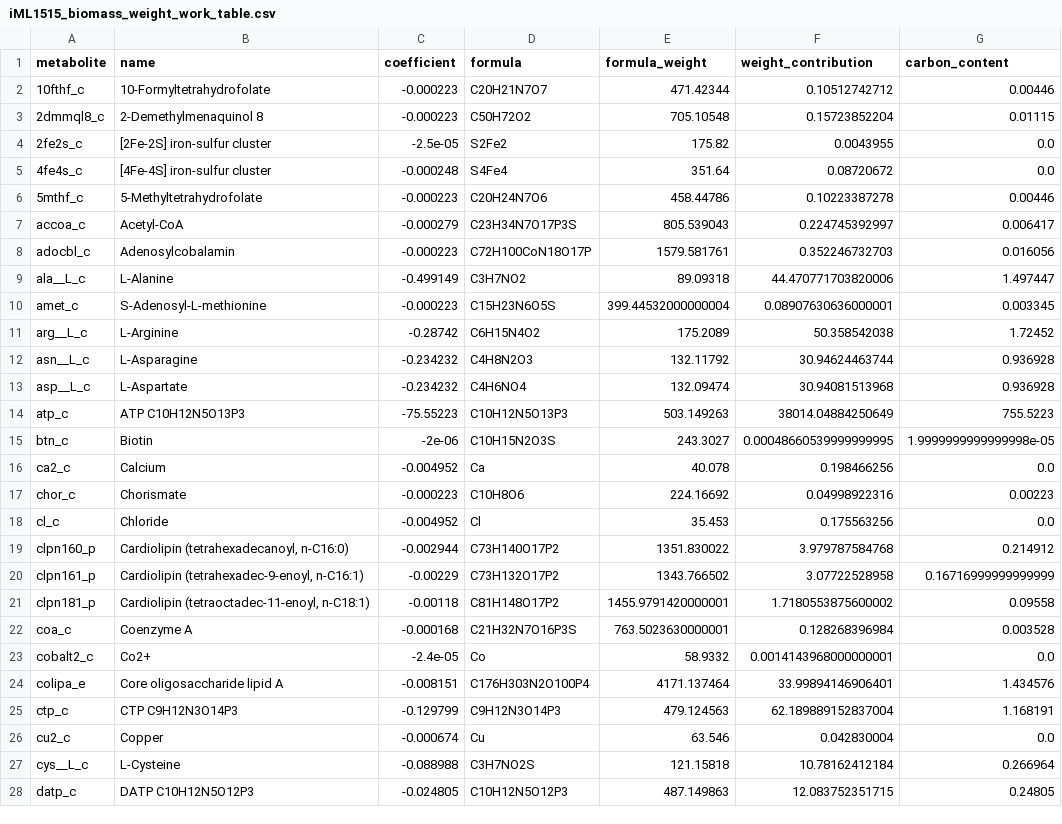
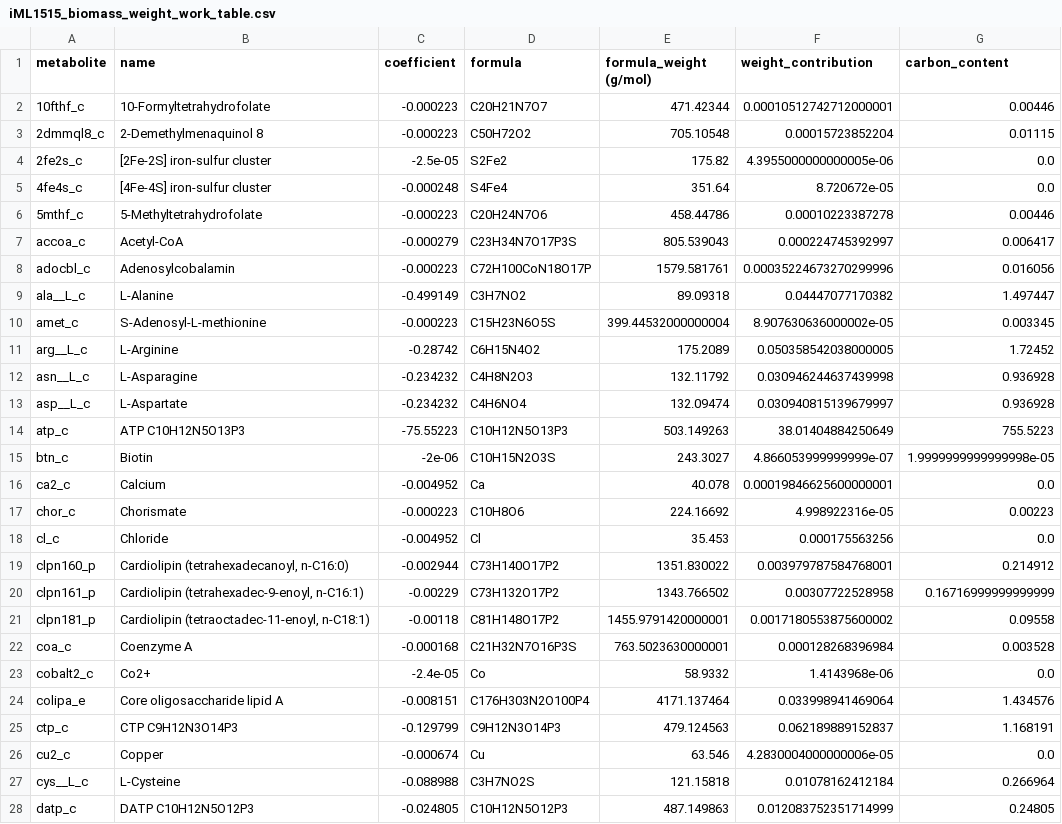
Before and after one commit to C-CoMP-STC/GEM-utilities, a CSV file: get_real_model_biomass_weights/results/iML1515_biomass_weight_work_table.csv, drawn as a sheet; only a part is shown; the diff covers the shown part only.

```diff
--- a/get_real_model_biomass_weights/results/iML1515_biomass_weight_work_table.csv
+++ b/get_real_model_biomass_weights/results/iML1515_biomass_weight_work_table.csv
@@ -1,28 +1,28 @@
-metabolite,name,coefficient,formula,formula_weight,weight_contribution,carbon_content
-10fthf_c,10-Formyltetrahydrofolate,-0.000223,C20H21N7O7,471.42344,0.10512742712,0.00446
-2dmmql8_c,2-Demethylmenaquinol 8,-0.000223,C50H72O2,705.10548,0.15723852204,0.01115
-2fe2s_c,[2Fe-2S] iron-sulfur cluster,-2.5e-05,S2Fe2,175.82,0.0043955,0.0
-4fe4s_c,[4Fe-4S] iron-sulfur cluster,-0.000248,S4Fe4,351.64,0.08720672,0.0
-5mthf_c,5-Methyltetrahydrofolate,-0.000223,C20H24N7O6,458.44786,0.10223387278,0.00446
-accoa_c,Acetyl-CoA,-0.000279,C23H34N7O17P3S,805.539043,0.224745392997,0.006417
-adocbl_c,Adenosylcobalamin,-0.000223,C72H100CoN18O17P,1579.581761,0.352246732703,0.016056
-ala__L_c,L-Alanine,-0.499149,C3H7NO2,89.09318,44.470771703820006,1.497447
-amet_c,S-Adenosyl-L-methionine,-0.000223,C15H23N6O5S,399.44532000000004,0.08907630636000001,0.003345
-arg__L_c,L-Arginine,-0.28742,C6H15N4O2,175.2089,50.358542038,1.72452
-asn__L_c,L-Asparagine,-0.234232,C4H8N2O3,132.11792,30.94624463744,0.936928
-asp__L_c,L-Aspartate,-0.234232,C4H6NO4,132.09474,30.94081513968,0.936928
-atp_c,ATP C10H12N5O13P3,-75.55223,C10H12N5O13P3,503.149263,38014.04884250649,755.5223
-btn_c,Biotin,-2e-06,C10H15N2O3S,243.3027,0.00048660539999999995,1.9999999999999998e-05
-ca2_c,Calcium,-0.004952,Ca,40.078,0.198466256,0.0
-chor_c,Chorismate,-0.000223,C10H8O6,224.16692,0.04998922316,0.00223
-cl_c,Chloride,-0.004952,Cl,35.453,0.175563256,0.0
-clpn160_p,"Cardiolipin (tetrahexadecanoyl, n-C16:0)",-0.002944,C73H140O17P2,1351.830022,3.979787584768,0.214912
-clpn161_p,"Cardiolipin (tetrahexadec-9-enoyl, n-C16:1)",-0.00229,C73H132O17P2,1343.766502,3.07722528958,0.16716999999999999
-clpn181_p,"Cardiolipin (tetraoctadec-11-enoyl, n-C18:1)",-0.00118,C81H148O17P2,1455.9791420000001,1.7180553875600002,0.09558
-coa_c,Coenzyme A,-0.000168,C21H32N7O16P3S,763.5023630000001,0.128268396984,0.003528
-cobalt2_c,Co2+,-2.4e-05,Co,58.9332,0.0014143968000000001,0.0
-colipa_e,Core oligosaccharide lipid A,-0.008151,C176H303N2O100P4,4171.137464,33.99894146906401,1.434576
-ctp_c,CTP C9H12N3O14P3,-0.129799,C9H12N3O14P3,479.124563,62.189889152837004,1.168191
-cu2_c,Copper,-0.000674,Cu,63.546,0.042830004,0.0
-cys__L_c,L-Cysteine,-0.088988,C3H7NO2S,121.15818,10.78162412184,0.266964
-datp_c,DATP C10H12N5O12P3,-0.024805,C10H12N5O12P3,487.149863,12.083752351715,0.24805
+metabolite,name,coefficient,formula,formula_weight (g/mol),weight_contribution,carbon_content
+10fthf_c,10-Formyltetrahydrofolate,-0.000223,C20H21N7O7,471.42344,0.00010512742712000001,0.00446
+2dmmql8_c,2-Demethylmenaquinol 8,-0.000223,C50H72O2,705.10548,0.00015723852204,0.01115
+2fe2s_c,[2Fe-2S] iron-sulfur cluster,-2.5e-05,S2Fe2,175.82,4.3955000000000005e-06,0.0
+4fe4s_c,[4Fe-4S] iron-sulfur cluster,-0.000248,S4Fe4,351.64,8.720672e-05,0.0
+5mthf_c,5-Methyltetrahydrofolate,-0.000223,C20H24N7O6,458.44786,0.00010223387278,0.00446
+accoa_c,Acetyl-CoA,-0.000279,C23H34N7O17P3S,805.539043,0.000224745392997,0.006417
+adocbl_c,Adenosylcobalamin,-0.000223,C72H100CoN18O17P,1579.581761,0.00035224673270299996,0.016056
+ala__L_c,L-Alanine,-0.499149,C3H7NO2,89.09318,0.04447077170382,1.497447
+amet_c,S-Adenosyl-L-methionine,-0.000223,C15H23N6O5S,399.44532000000004,8.907630636000002e-05,0.003345
+arg__L_c,L-Arginine,-0.28742,C6H15N4O2,175.2089,0.050358542038000005,1.72452
+asn__L_c,L-Asparagine,-0.234232,C4H8N2O3,132.11792,0.030946244637439998,0.936928
+asp__L_c,L-Aspartate,-0.234232,C4H6NO4,132.09474,0.030940815139679997,0.936928
+atp_c,ATP C10H12N5O13P3,-75.55223,C10H12N5O13P3,503.149263,38.01404884250649,755.5223
+btn_c,Biotin,-2e-06,C10H15N2O3S,243.3027,4.866053999999999e-07,1.9999999999999998e-05
+ca2_c,Calcium,-0.004952,Ca,40.078,0.00019846625600000001,0.0
+chor_c,Chorismate,-0.000223,C10H8O6,224.16692,4.998922316e-05,0.00223
+cl_c,Chloride,-0.004952,Cl,35.453,0.000175563256,0.0
+clpn160_p,"Cardiolipin (tetrahexadecanoyl, n-C16:0)",-0.002944,C73H140O17P2,1351.830022,0.003979787584768001,0.214912
+clpn161_p,"Cardiolipin (tetrahexadec-9-enoyl, n-C16:1)",-0.00229,C73H132O17P2,1343.766502,0.00307722528958,0.16716999999999999
+clpn181_p,"Cardiolipin (tetraoctadec-11-enoyl, n-C18:1)",-0.00118,C81H148O17P2,1455.9791420000001,0.0017180553875600002,0.09558
+coa_c,Coenzyme A,-0.000168,C21H32N7O16P3S,763.5023630000001,0.000128268396984,0.003528
+cobalt2_c,Co2+,-2.4e-05,Co,58.9332,1.4143968e-06,0.0
+colipa_e,Core oligosaccharide lipid A,-0.008151,C176H303N2O100P4,4171.137464,0.033998941469064,1.434576
+ctp_c,CTP C9H12N3O14P3,-0.129799,C9H12N3O14P3,479.124563,0.062189889152837,1.168191
+cu2_c,Copper,-0.000674,Cu,63.546,4.2830004000000006e-05,0.0
+cys__L_c,L-Cysteine,-0.088988,C3H7NO2S,121.15818,0.01078162412184,0.266964
+datp_c,DATP C10H12N5O12P3,-0.024805,C10H12N5O12P3,487.149863,0.012083752351714999,0.24805
```
Also changed, not shown: 73 edited cells elsewhere in this file, get_real_model_biomass_weights/results/CACIA_model_kbase_biomass_weight_work_table.csv, get_real_model_biomass_weights/results/e_coli_core_biomass_weight_work_table.csv, 2 other files.
